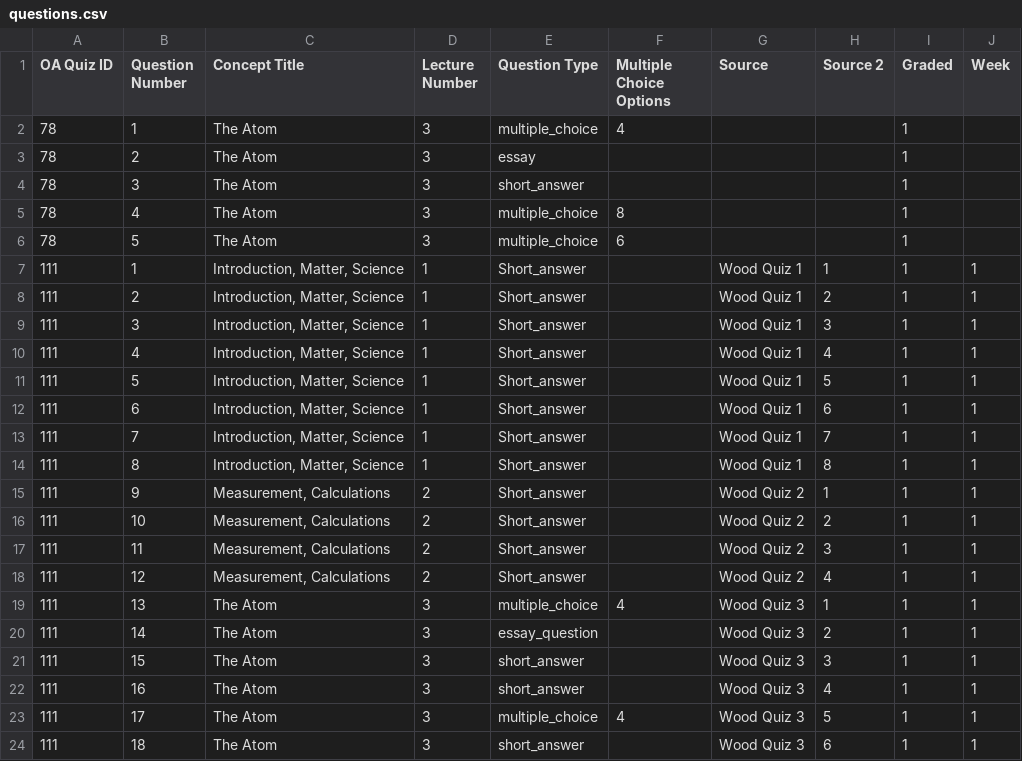
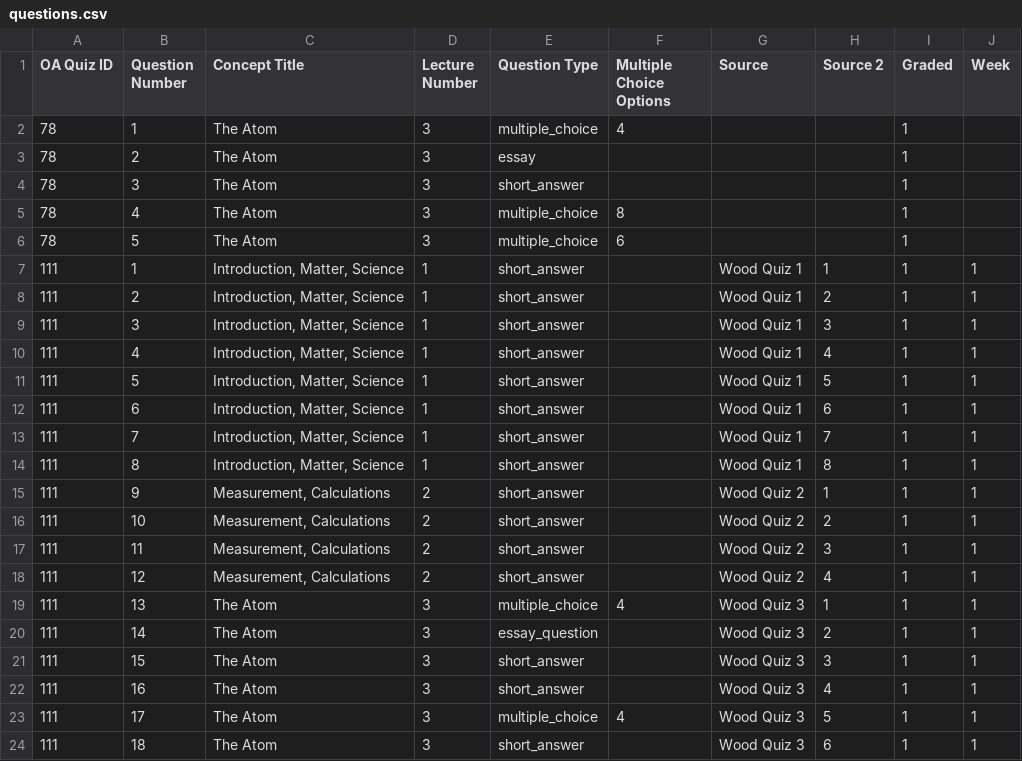
Before and after one commit to BYU-Open-Analytics/visualization, a CSV file: public/csv/questions.csv, drawn as a sheet; only a part is shown.

Commit message:
Fixed capitalization of Short_answer to short_answer, hoping to fix mastery calculation error for concepts 1 and 2.

```diff
--- a/public/csv/questions.csv
+++ b/public/csv/questions.csv
@@ -6,14 +6,14 @@ OA Quiz ID,Question Number,Concept Title,Lecture Number,Question Type,Multiple C
 78,5,The Atom,3,multiple_choice,6,,,1,
-111,1,"Introduction, Matter, Science",1,Short_answer,,Wood Quiz 1,1,1,1
-111,2,"Introduction, Matter, Science",1,Short_answer,,Wood Quiz 1,2,1,1
-111,3,"Introduction, Matter, Science",1,Short_answer,,Wood Quiz 1,3,1,1
-111,4,"Introduction, Matter, Science",1,Short_answer,,Wood Quiz 1,4,1,1
-111,5,"Introduction, Matter, Science",1,Short_answer,,Wood Quiz 1,5,1,1
-111,6,"Introduction, Matter, Science",1,Short_answer,,Wood Quiz 1,6,1,1
-111,7,"Introduction, Matter, Science",1,Short_answer,,Wood Quiz 1,7,1,1
-111,8,"Introduction, Matter, Science",1,Short_answer,,Wood Quiz 1,8,1,1
-111,9,"Measurement, Calculations",2,Short_answer,,Wood Quiz 2,1,1,1
-111,10,"Measurement, Calculations",2,Short_answer,,Wood Quiz 2,2,1,1
-111,11,"Measurement, Calculations",2,Short_answer,,Wood Quiz 2,3,1,1
-111,12,"Measurement, Calculations",2,Short_answer,,Wood Quiz 2,4,1,1
+111,1,"Introduction, Matter, Science",1,short_answer,,Wood Quiz 1,1,1,1
+111,2,"Introduction, Matter, Science",1,short_answer,,Wood Quiz 1,2,1,1
+111,3,"Introduction, Matter, Science",1,short_answer,,Wood Quiz 1,3,1,1
+111,4,"Introduction, Matter, Science",1,short_answer,,Wood Quiz 1,4,1,1
+111,5,"Introduction, Matter, Science",1,short_answer,,Wood Quiz 1,5,1,1
+111,6,"Introduction, Matter, Science",1,short_answer,,Wood Quiz 1,6,1,1
+111,7,"Introduction, Matter, Science",1,short_answer,,Wood Quiz 1,7,1,1
+111,8,"Introduction, Matter, Science",1,short_answer,,Wood Quiz 1,8,1,1
+111,9,"Measurement, Calculations",2,short_answer,,Wood Quiz 2,1,1,1
+111,10,"Measurement, Calculations",2,short_answer,,Wood Quiz 2,2,1,1
+111,11,"Measurement, Calculations",2,short_answer,,Wood Quiz 2,3,1,1
+111,12,"Measurement, Calculations",2,short_answer,,Wood Quiz 2,4,1,1
 111,13,The Atom,3,multiple_choice,4,Wood Quiz 3,1,1,1
```
